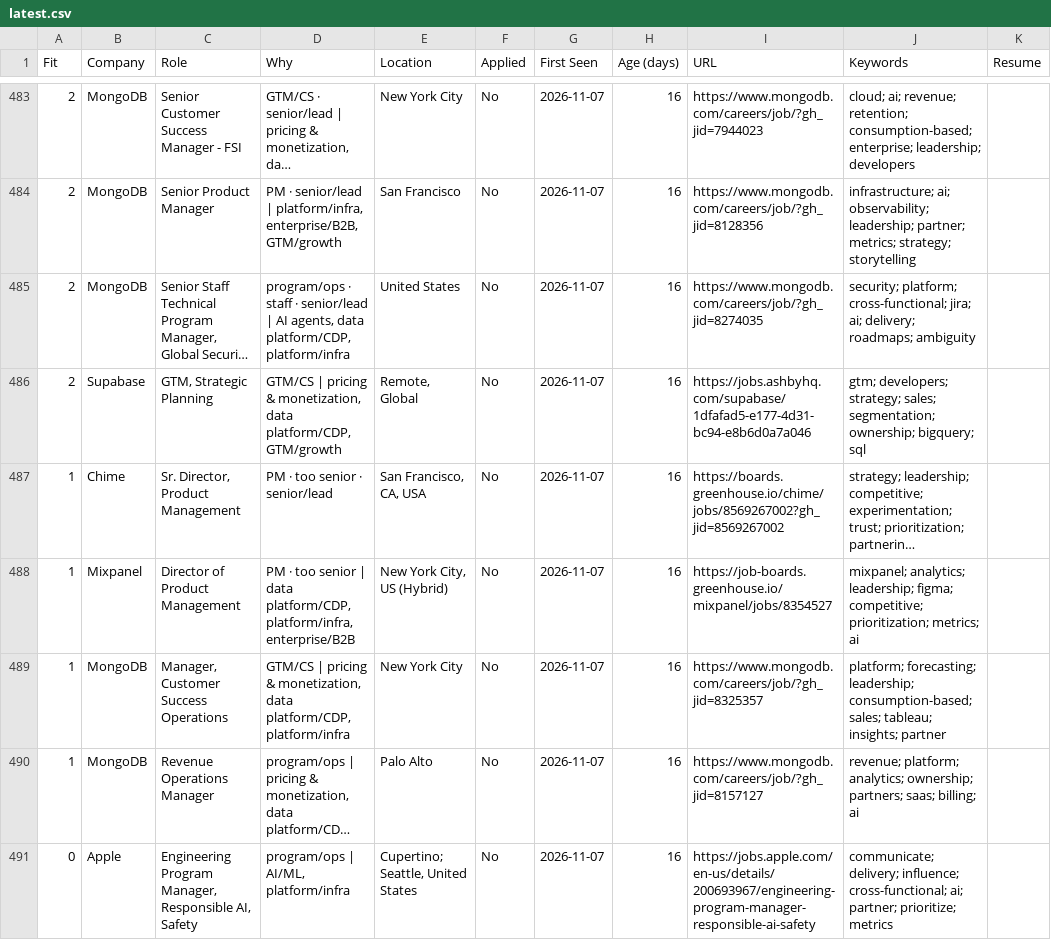
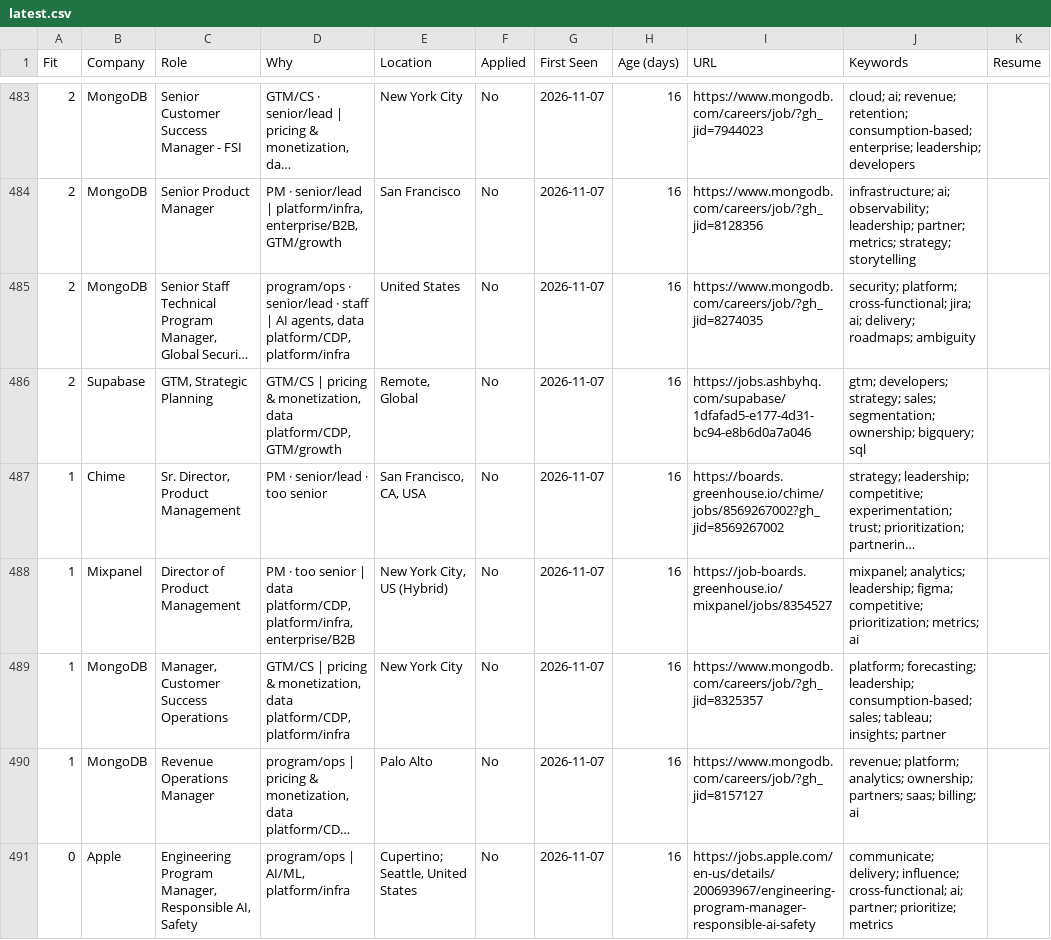
Before and after one commit to billchung-26/job-scout, a CSV file: recommendations/latest.csv, drawn as a sheet; only a part is shown, gaps mark what is left out; long unchanged cells end in …; the diff covers the shown part only; the diff names each change by its address in the sheet, - before the commit and + after, or states it on an @@ line.

```diff
--- a/recommendations/latest.csv
+++ b/recommendations/latest.csv
-D485 (Why): program/ops · staff · senior/lead | AI…
+D485 (Why): program/ops · senior/lead · staff | AI…
-D487 (Why): PM · too senior · senior/lead
+D487 (Why): PM · senior/lead · too senior
```
Also changed, not shown: 60 edited cells elsewhere in this file, 4 other files.
